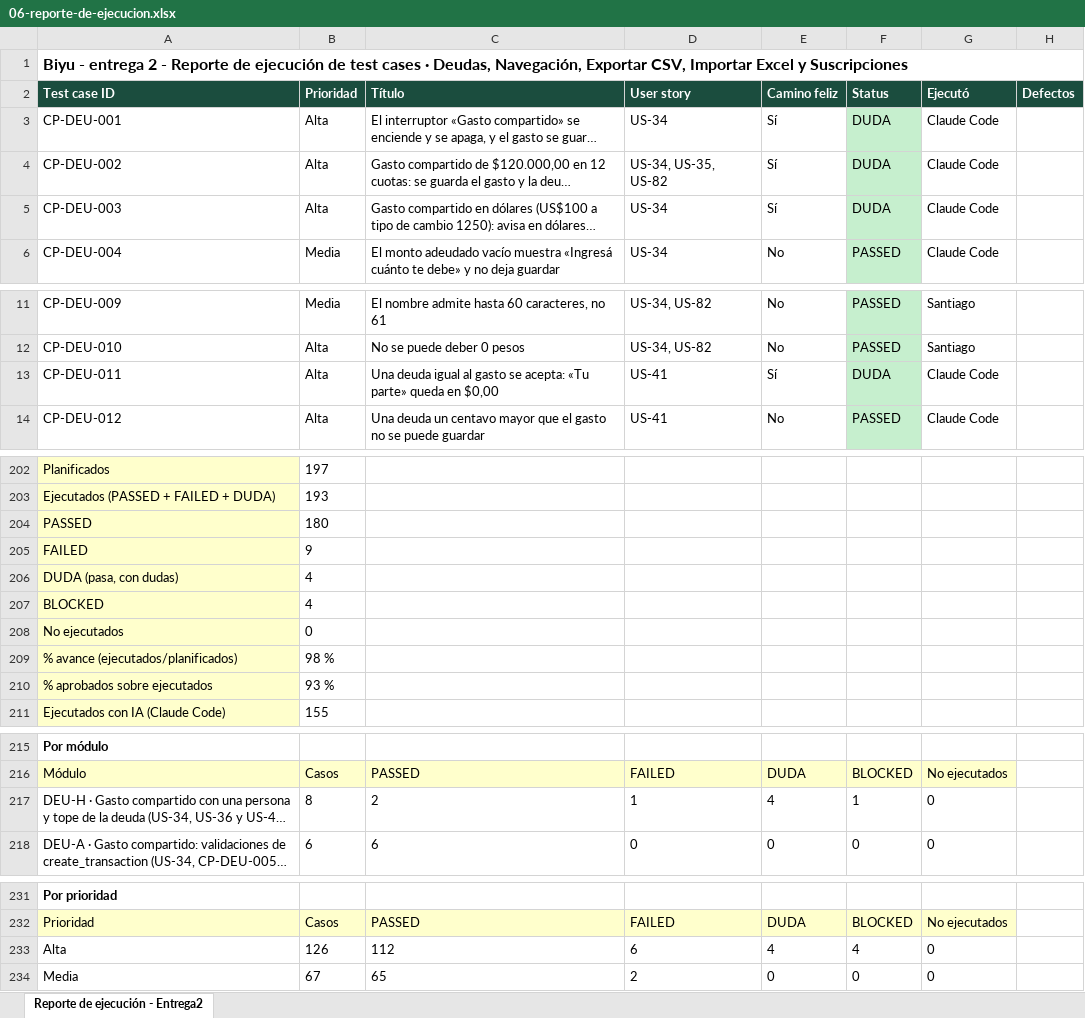
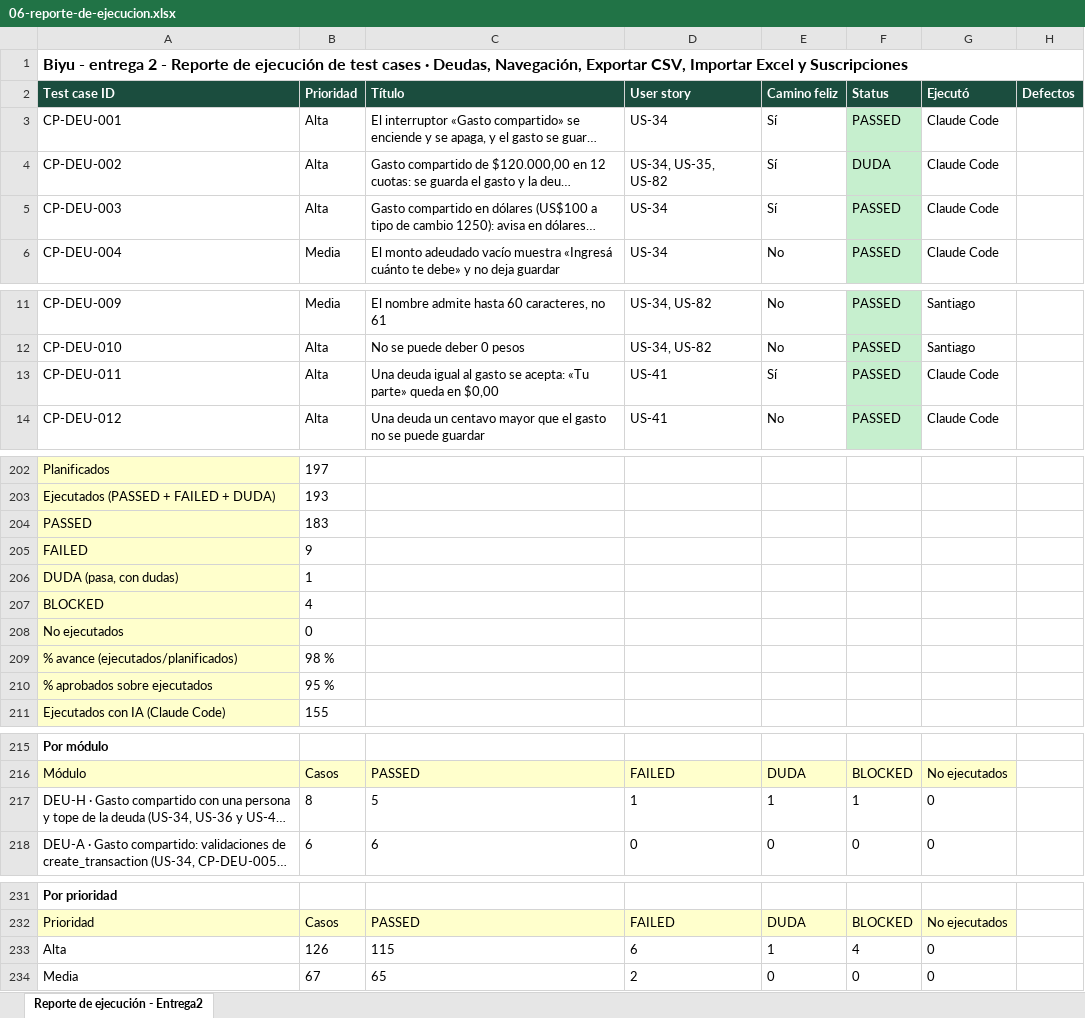
Before and after one commit to Joaconz/Biyu, an Excel workbook: entrega-2/06-reporte-de-ejecucion.xlsx, sheet Reporte de ejecución - Entrega2, drawn as a sheet; only a part is shown, gaps mark what is left out; long unchanged cells end in …; values as stored, in another font and other column widths than the file's, no borders; the diff names each change by its address in the sheet, - before the commit and + after, or states it on an @@ line.

```diff
--- a/entrega-2/06-reporte-de-ejecucion.xlsx (sheet Reporte de ejecución - Entrega2)
+++ b/entrega-2/06-reporte-de-ejecucion.xlsx (sheet Reporte de ejecución - Entrega2)
-F3 (Status): DUDA
+F3 (Status): PASSED
-F5 (Status): DUDA
+F5 (Status): PASSED
-F13 (Status): DUDA
+F13 (Status): PASSED
-B204 (Prioridad): 180
+B204 (Prioridad): 183
-B206 (Prioridad): 4
+B206 (Prioridad): 1
-B210 (Prioridad): 93 %
+B210 (Prioridad): 95 %
-C217 (Título): 2
+C217 (Título): 5
-E217 (Camino feliz): 4
+E217 (Camino feliz): 1
-C233 (Título): 112
+C233 (Título): 115
-E233 (Camino feliz): 4
+E233 (Camino feliz): 1
```
Also changed, not shown: entrega-2/04-ejecucion.xlsx, 4 other files.
